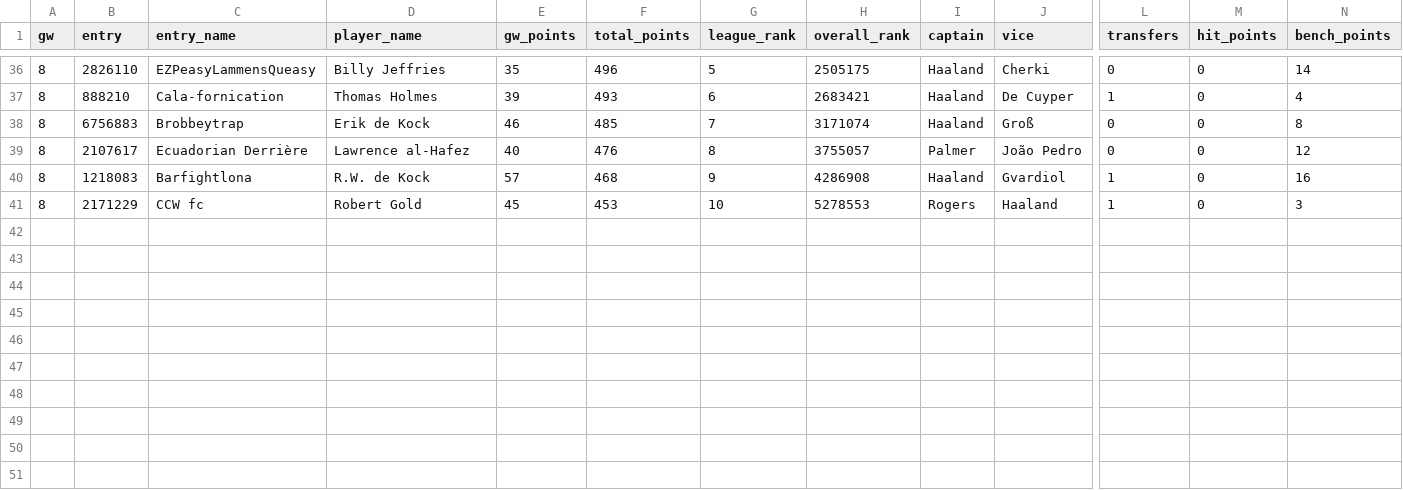
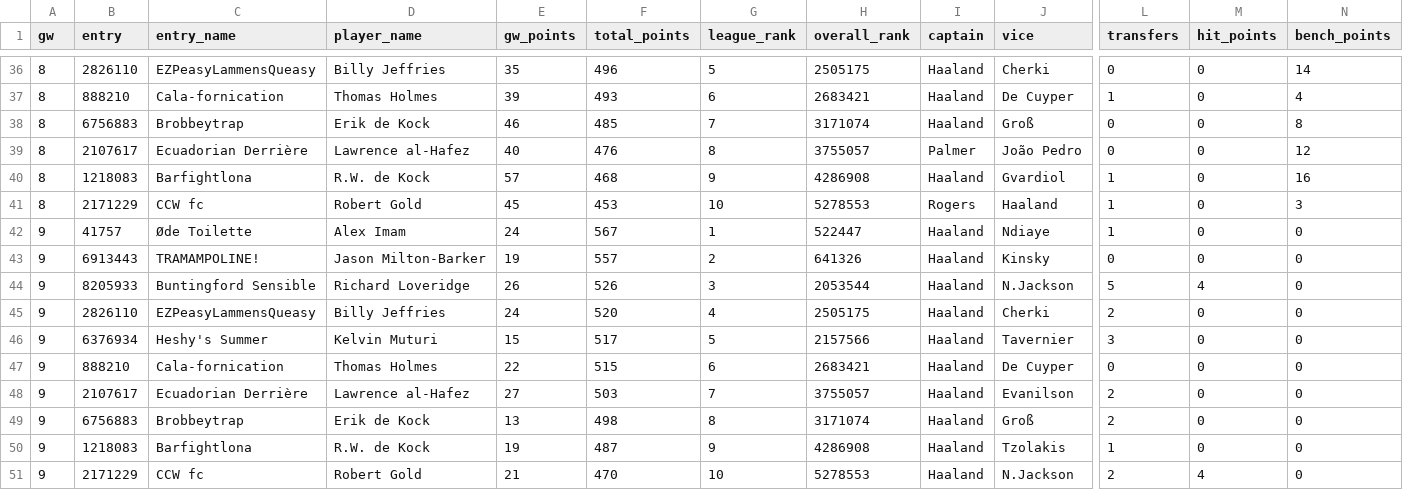
Before and after one commit to erikdekock/FPL2627, a CSV file: data/rivals.csv, drawn as a sheet; only a part is shown, gaps mark what is left out; rows hold the shown columns only; the diff names each change by its address in the sheet, - before the commit and + after, or states it on an @@ line.

```diff
--- a/data/rivals.csv
+++ b/data/rivals.csv
+row 42: 9 | 41757 | Øde Toilette | Alex Imam | 24 | 567 | 1 | 522447 | Haaland | Ndiaye | 1 | 0 | 0
+row 43: 9 | 6913443 | TRAMAMPOLINE! | Jason Milton-Barker | 19 | 557 | 2 | 641326 | Haaland | Kinsky | 0 | 0 | 0
+row 44: 9 | 8205933 | Buntingford Sensible | Richard Loveridge | 26 | 526 | 3 | 2053544 | Haaland | N.Jackson | 5 | 4 | 0
+row 45: 9 | 2826110 | EZPeasyLammensQueasy | Billy Jeffries | 24 | 520 | 4 | 2505175 | Haaland | Cherki | 2 | 0 | 0
+row 46: 9 | 6376934 | Heshy's Summer | Kelvin Muturi | 15 | 517 | 5 | 2157566 | Haaland | Tavernier | 3 | 0 | 0
+row 47: 9 | 888210 | Cala-fornication | Thomas Holmes | 22 | 515 | 6 | 2683421 | Haaland | De Cuyper | 0 | 0 | 0
+row 48: 9 | 2107617 | Ecuadorian Derrière | Lawrence al-Hafez | 27 | 503 | 7 | 3755057 | Haaland | Evanilson | 2 | 0 | 0
+row 49: 9 | 6756883 | Brobbeytrap | Erik de Kock | 13 | 498 | 8 | 3171074 | Haaland | Groß | 2 | 0 | 0
+row 50: 9 | 1218083 | Barfightlona | R.W. de Kock | 19 | 487 | 9 | 4286908 | Haaland | Tzolakis | 1 | 0 | 0
+row 51: 9 | 2171229 | CCW fc | Robert Gold | 21 | 470 | 10 | 5278553 | Haaland | N.Jackson | 2 | 4 | 0
```
Also changed, not shown: data/xp/team_strength.csv, 5 other files.
